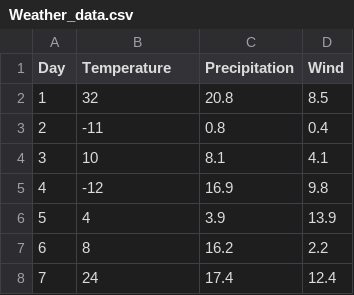
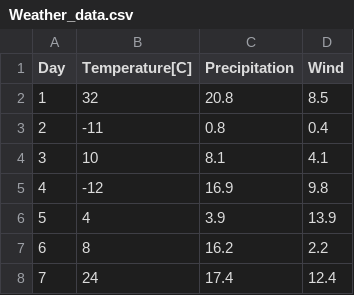
Before and after one commit to bb305496/CSV_Weather_Dashboard, a CSV file: Data/Weather_data.csv, drawn as a sheet; only a part is shown.

Commit message:
Add Data filter

```diff
--- a/Data/Weather_data.csv
+++ b/Data/Weather_data.csv
@@ -1,2 +1,2 @@
-Day;Temperature;Precipitation;Wind
+Day;Temperature[C];Precipitation;Wind
 1;32;20.8;8.5
```
Also changed, not shown: 3 other files.
